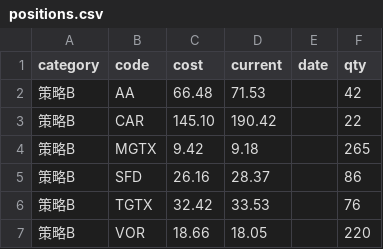
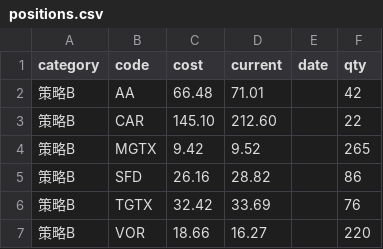
Before and after one commit to kang2025168/cszy2000w-ultimate, a CSV file: app/positions.csv, drawn as a sheet.

```diff
--- a/app/positions.csv
+++ b/app/positions.csv
@@ -1,7 +1,7 @@
 category,code,cost,current,date,qty
-策略B,AA,66.48,71.53,,42
-策略B,CAR,145.10,190.42,,22
-策略B,MGTX,9.42,9.18,,265
-策略B,SFD,26.16,28.37,,86
-策略B,TGTX,32.42,33.53,,76
-策略B,VOR,18.66,18.05,,220
+策略B,AA,66.48,71.01,,42
+策略B,CAR,145.10,212.60,,22
+策略B,MGTX,9.42,9.52,,265
+策略B,SFD,26.16,28.82,,86
+策略B,TGTX,32.42,33.69,,76
+策略B,VOR,18.66,16.27,,220
```
Also changed, not shown: 2 other files.
